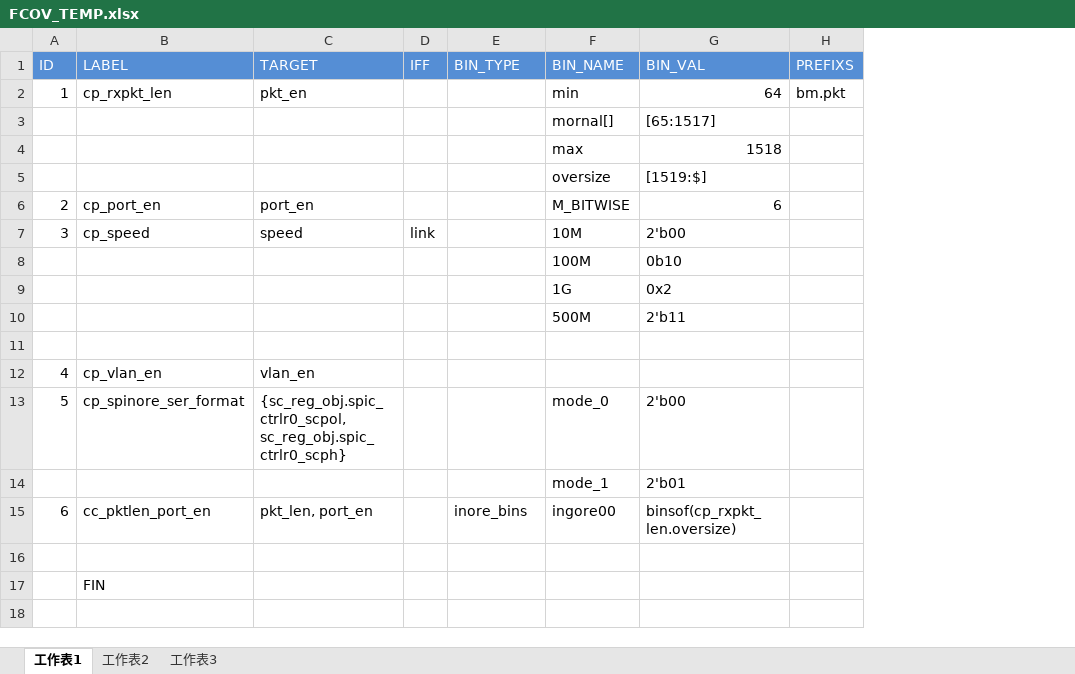
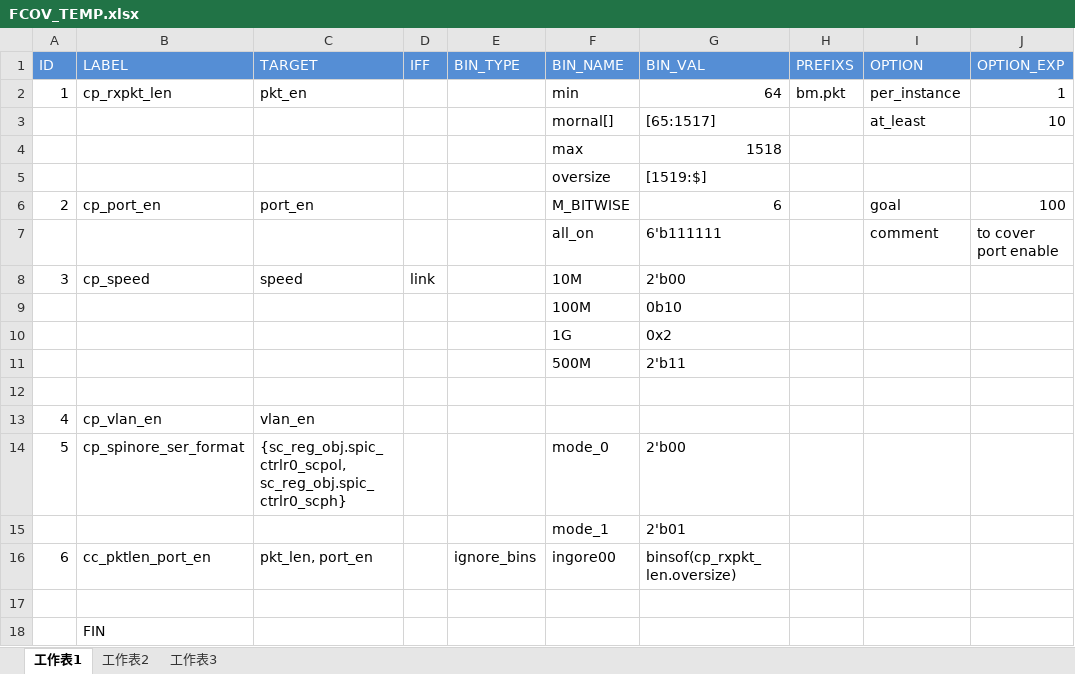
Before and after one commit to kencycheng/svfcovgen, an Excel workbook: FCOV_TEMP.xlsx, sheet 工作表1, drawn as a sheet; values as stored, in another font and other column widths than the file's, no borders; addresses are those after the commit; the diff names each change by its address in the sheet, - before the commit and + after, or states it on an @@ line.

Commit message:
add sv options

```diff
--- a/FCOV_TEMP.xlsx (sheet 工作表1)
+++ b/FCOV_TEMP.xlsx (sheet 工作表1)
+column I (OPTION), rows 2-6: per_instance | at_least |  |  | goal
+column J (OPTION_EXP), rows 2-6: 1 | 10 |  |  | 100
+row 7:  |  |  |  |  | all_on | 6'b111111 |  | comment | to cover port enable
-E16 (BIN_TYPE): inore_bins
+E16 (BIN_TYPE): ignore_bins
```
Also changed, not shown: 3 other files.
